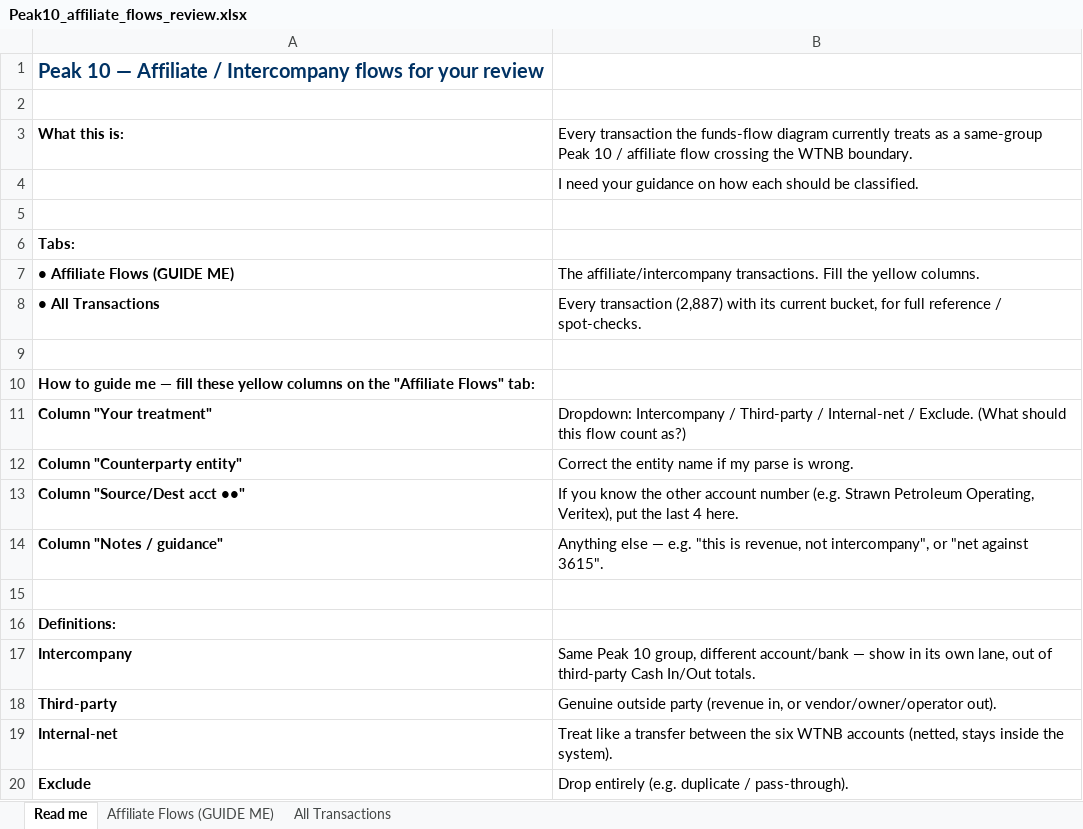
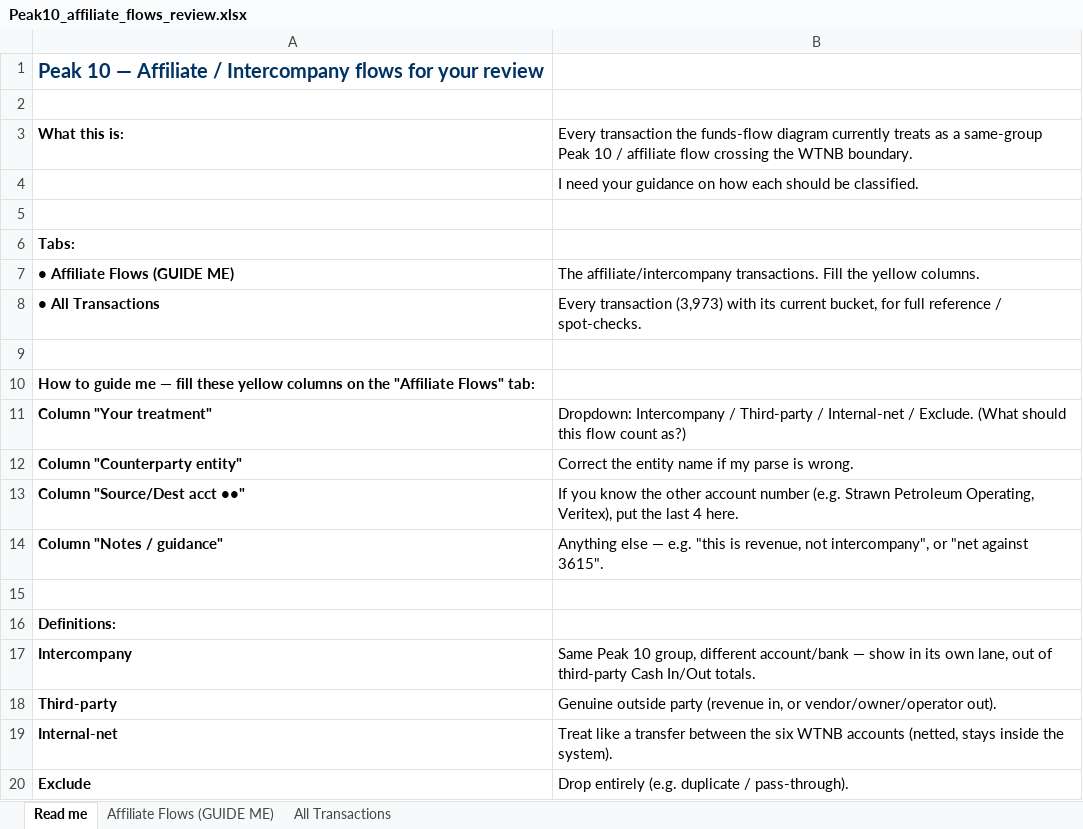
Before and after one commit to kdmcquire-creator/animated-carnival, an Excel workbook: Peak10_affiliate_flows_review.xlsx, sheet Read me, drawn as a sheet; values as stored, in another font and other column widths than the file's, no borders; the diff names each change by its address in the sheet, - before the commit and + after, or states it on an @@ line.

```diff
--- a/Peak10_affiliate_flows_review.xlsx (sheet Read me)
+++ b/Peak10_affiliate_flows_review.xlsx (sheet Read me)
-B8: Every transaction (2,887) with its…
+B8: Every transaction (3,973) with its…
```
Also changed, not shown: sheet All Transactions, sheet Affiliate Flows (GUIDE ME), Peak10_attribution_result.xlsx, WTNB_Account_Ledgers.xlsx, 1 other file.
